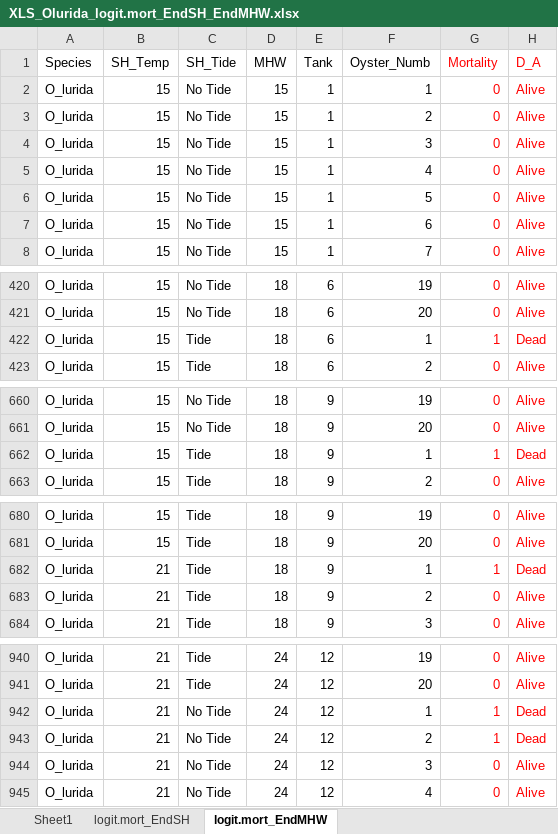
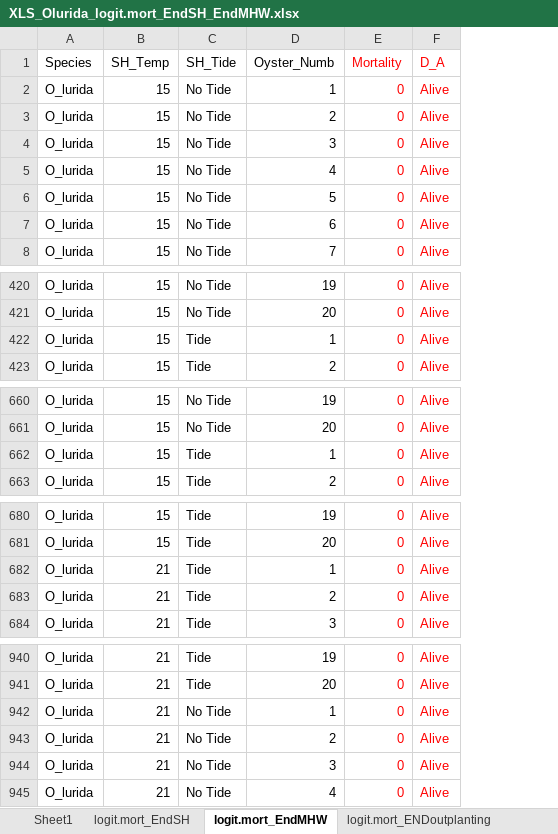
Before and after one commit to priyology/Ch1_Lab22_Diss, an Excel workbook: data/O_lurida/XLS_Olurida_logit.mort_EndSH_EndMHW.xlsx, sheet logit.mort_EndMHW, drawn as a sheet; only a part is shown, gaps mark what is left out; values as stored, in another font and other column widths than the file's, no borders; removed rows and columns are numbered as before the commit, all else as after; the diff covers the shown part only; the diff names each change by its address in the sheet, - before the commit and + after, or states it on an @@ line.

```diff
--- a/data/O_lurida/XLS_Olurida_logit.mort_EndSH_EndMHW.xlsx (sheet logit.mort_EndMHW)
+++ b/data/O_lurida/XLS_Olurida_logit.mort_EndSH_EndMHW.xlsx (sheet logit.mort_EndMHW)
+sheet tab: logit.mort_ENDoutplanting
-column D (MHW), rows 2-8: all 15; rows 420-423: all 18; rows 660-663: all 18; rows 680-684: all 18; rows 940-945: all 24
-column E (Tank), rows 2-8: all 1; rows 420-423: all 6; rows 660-663: all 9; rows 680-684: all 9; rows 940-945: all 12
-E422 (Mortality): 1
+E422 (Mortality): 0
-F422 (D_A): Dead
+F422 (D_A): Alive
-E662 (Mortality): 1
+E662 (Mortality): 0
-F662 (D_A): Dead
+F662 (D_A): Alive
-E682 (Mortality): 1
+E682 (Mortality): 0
-F682 (D_A): Dead
+F682 (D_A): Alive
-E942:E943 (Mortality): 1
+E942:E943 (Mortality): 0
-F942:F943 (D_A): Dead
+F942:F943 (D_A): Alive
```
Also changed, not shown: 40 edited cells elsewhere in this sheet.
